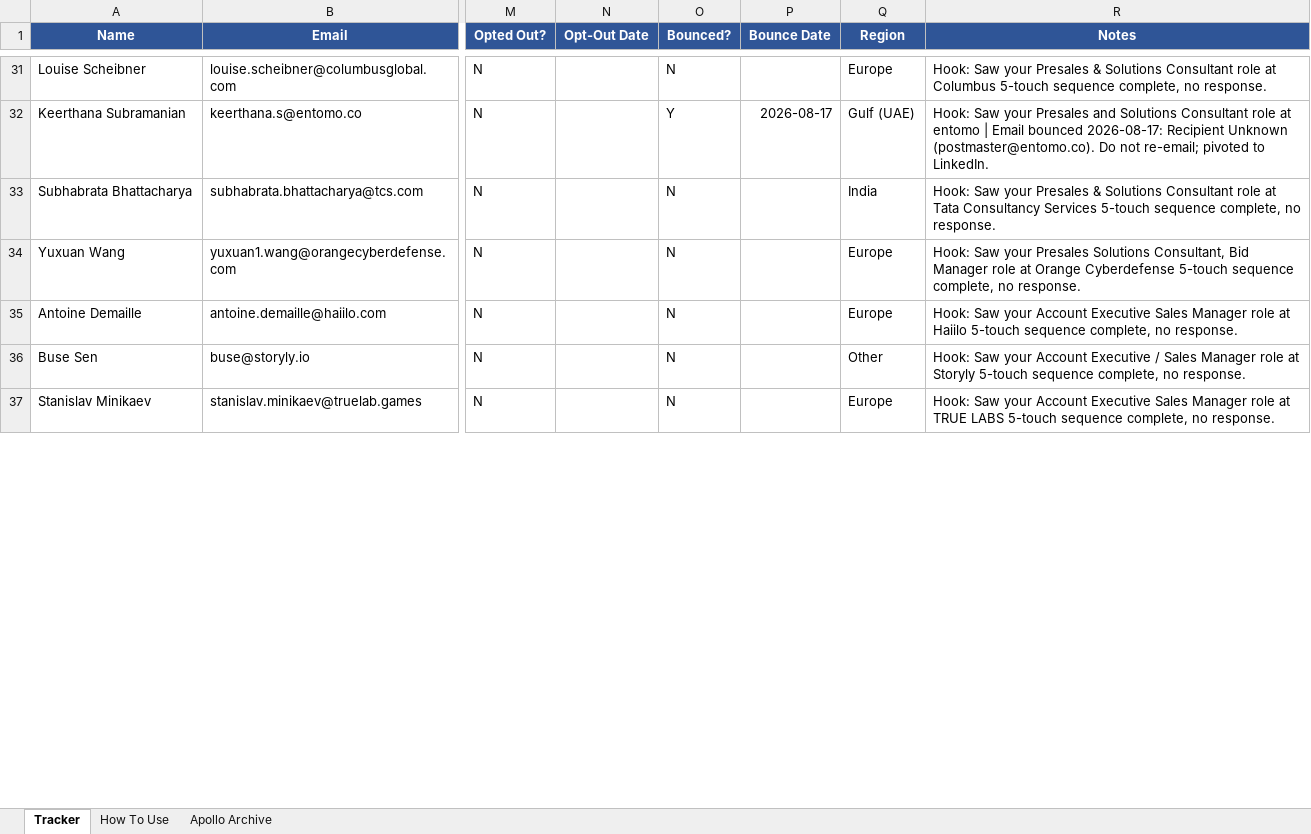
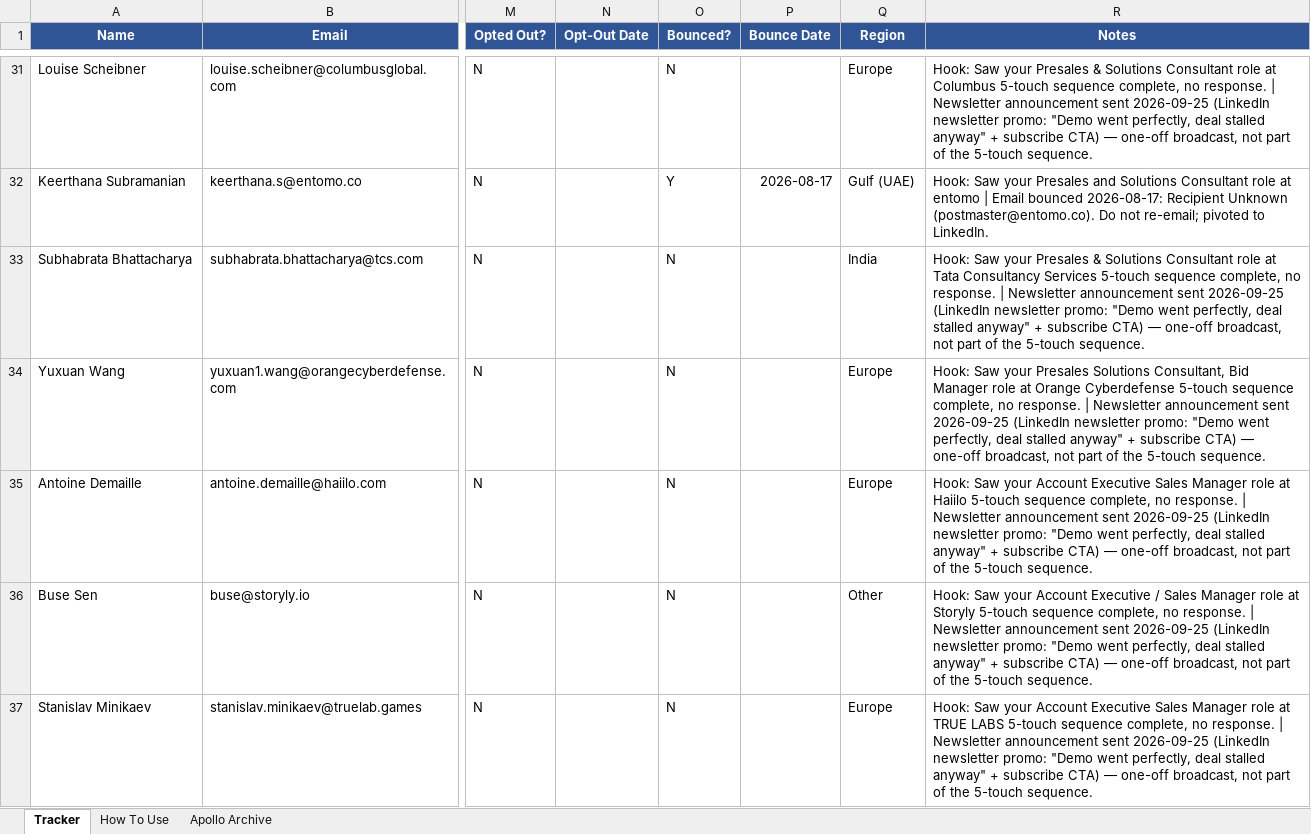
Before and after one commit to abhisriashok/topmate-outreach, an Excel workbook: tracker.xlsx, sheet Tracker, drawn as a sheet; only a part is shown, gaps mark what is left out; values as stored, in another font and other column widths than the file's, no borders; the diff covers the shown part only; the diff names each change by its address in the sheet, - before the commit and + after, or states it on an @@ line.

```diff
--- a/tracker.xlsx (sheet Tracker)
+++ b/tracker.xlsx (sheet Tracker)
-R31 (Notes): …no response.
+R31 (Notes): …no response. | Newsletter announcement sent 2026-09-25 (LinkedIn newsletter promo: "Demo went perfectly, deal stalled anyway" + subscribe CTA) — one-off broadcast, not part of the 5-touch sequence.
-R33 (Notes): …no response.
+R33 (Notes): …no response. | Newsletter announcement sent 2026-09-25 (LinkedIn newsletter promo: "Demo went perfectly, deal stalled anyway" + subscribe CTA) — one-off broadcast, not part of the 5-touch sequence.
-R34 (Notes): …no response.
+R34 (Notes): …no response. | Newsletter announcement sent 2026-09-25 (LinkedIn newsletter promo: "Demo went perfectly, deal stalled anyway" + subscribe CTA) — one-off broadcast, not part of the 5-touch sequence.
-R35 (Notes): …no response.
+R35 (Notes): …no response. | Newsletter announcement sent 2026-09-25 (LinkedIn newsletter promo: "Demo went perfectly, deal stalled anyway" + subscribe CTA) — one-off broadcast, not part of the 5-touch sequence.
-R36 (Notes): …no response.
+R36 (Notes): …no response. | Newsletter announcement sent 2026-09-25 (LinkedIn newsletter promo: "Demo went perfectly, deal stalled anyway" + subscribe CTA) — one-off broadcast, not part of the 5-touch sequence.
-R37 (Notes): …no response.
+R37 (Notes): …no response. | Newsletter announcement sent 2026-09-25 (LinkedIn newsletter promo: "Demo went perfectly, deal stalled anyway" + subscribe CTA) — one-off broadcast, not part of the 5-touch sequence.
```
Also changed, not shown: 72 edited cells elsewhere in this sheet.
